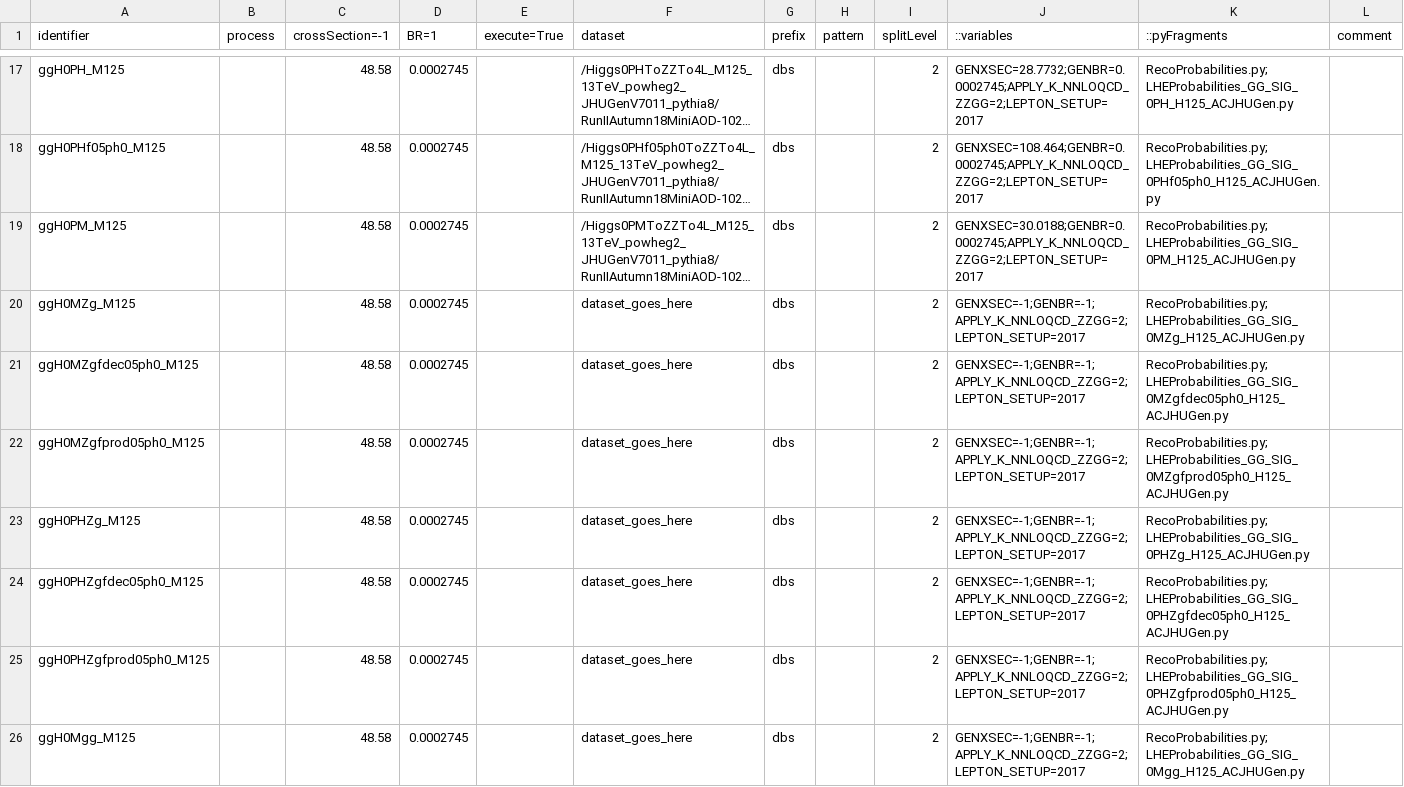
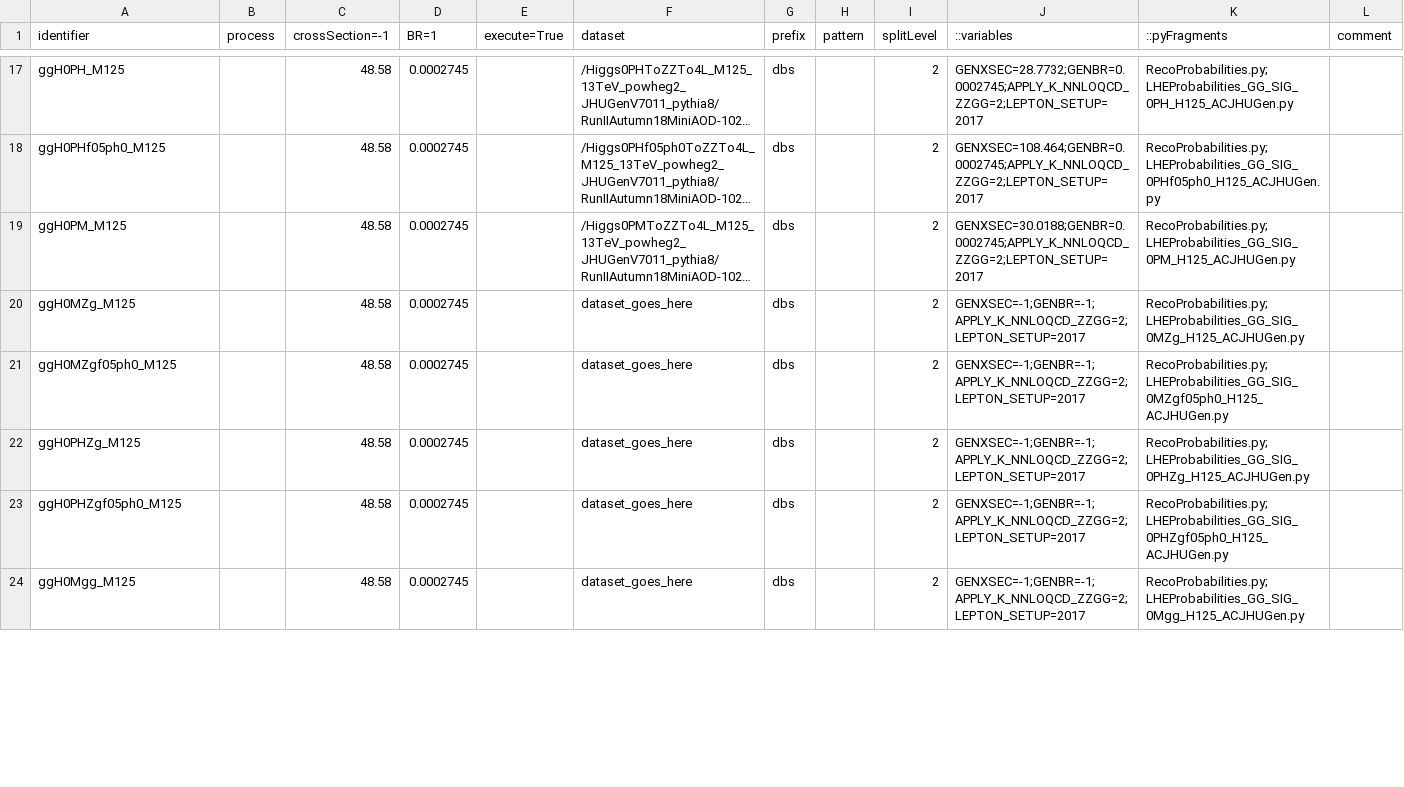
Before and after one commit to hroskes/PythiaAnalysis, a CSV file: samples_2018_MC.csv, drawn as a sheet; only a part is shown, gaps mark what is left out; long unchanged cells end in …; removed rows and columns are numbered as before the commit, all else as after; the diff covers the shown part only; the diff names each change by its address in the sheet, - before the commit and + after, or states it on an @@ line.

```diff
--- a/samples_2018_MC.csv
+++ b/samples_2018_MC.csv
-A21 (identifier): ggH0MZgfdec05ph0_M125
+A21 (identifier): ggH0MZgf05ph0_M125
-K21 (::pyFragments): RecoProbabilities.py;LHEProbabilities_GG_SIG_0MZgfdec05ph0_H125_ACJHUGen.py
+K21 (::pyFragments): RecoProbabilities.py;LHEProbabilities_GG_SIG_0MZgf05ph0_H125_ACJHUGen.py
-row 22: ggH0MZgfprod05ph0_M125 |  | 48.58 | 0.0002745 |  | dataset_goes_here | dbs |  | 2 | GENXSEC=-1;GENBR=-1;APPLY_K_NNLOQCD_ZZGG=2;LEPTON_SETUP=2017 | RecoProbabilities.py;LHEProbabilities_GG_SIG_0MZgfprod05ph0_H125_ACJHUGen.py
-A23 (identifier): ggH0PHZgfdec05ph0_M125
+A23 (identifier): ggH0PHZgf05ph0_M125
-K23 (::pyFragments): RecoProbabilities.py;LHEProbabilities_GG_SIG_0PHZgfdec05ph0_H125_ACJHUGen.py
+K23 (::pyFragments): RecoProbabilities.py;LHEProbabilities_GG_SIG_0PHZgf05ph0_H125_ACJHUGen.py
-row 25: ggH0PHZgfprod05ph0_M125 |  | 48.58 | 0.0002745 |  | dataset_goes_here | dbs |  | 2 | GENXSEC=-1;GENBR=-1;APPLY_K_NNLOQCD_ZZGG=2;LEPTON_SETUP=2017 | RecoProbabilities.py;LHEProbabilities_GG_SIG_0PHZgfprod05ph0_H125_ACJHUGen.py
```
Also changed, not shown: 8 added rows, 2 removed rows and 4 edited cells elsewhere in this file, 12 other files.
